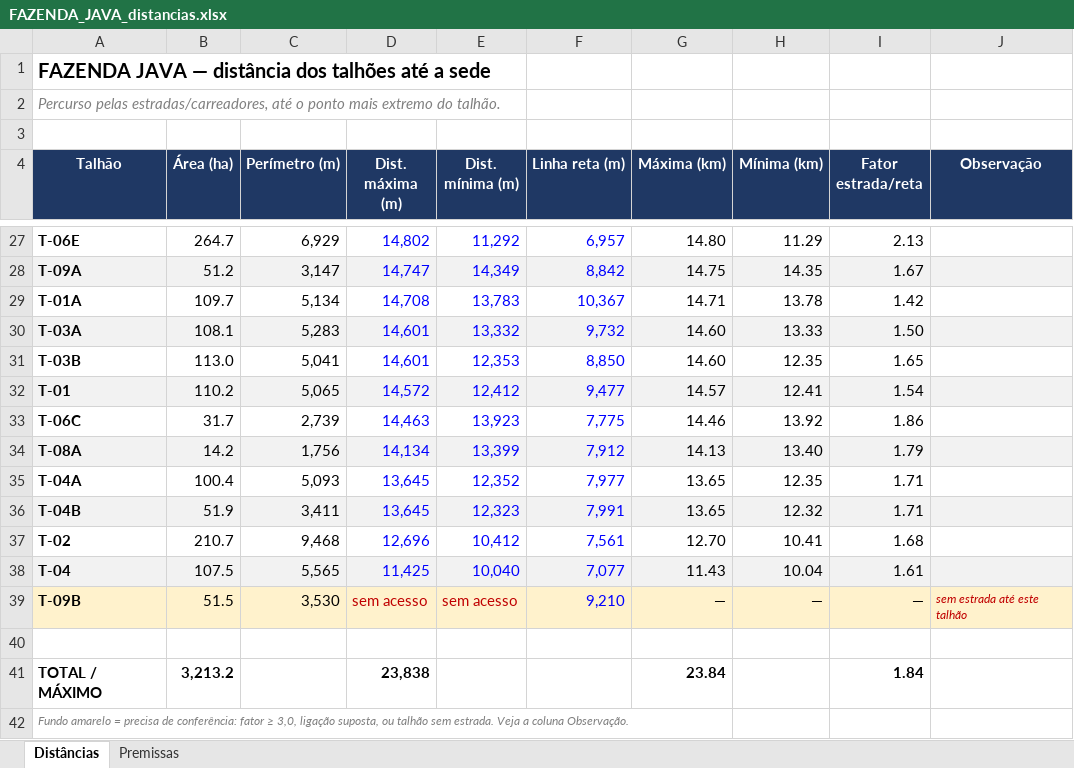
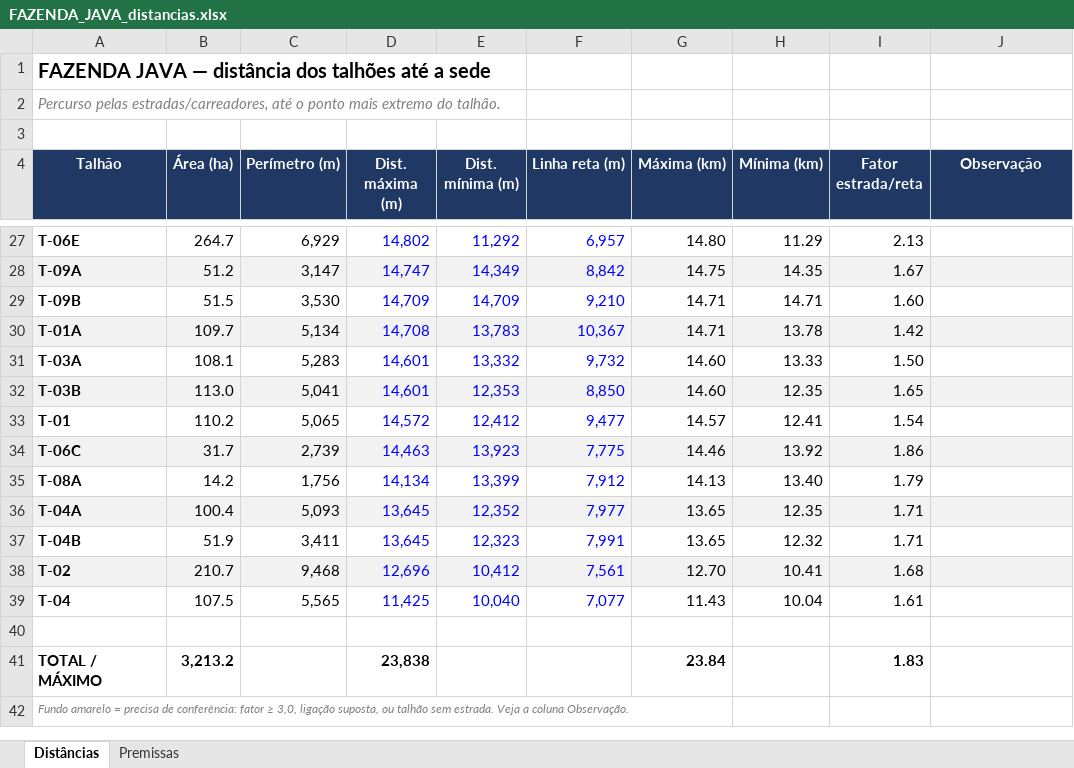
Before and after one commit to max-vilela/talhao, an Excel workbook: FAZENDA_JAVA_distancias.xlsx, sheet Distâncias, drawn as a sheet; only a part is shown, gaps mark what is left out; values as stored, in another font and other column widths than the file's, no borders; removed rows and columns are numbered as before the commit, all else as after; the diff names each change by its address in the sheet, - before the commit and + after, or states it on an @@ line.

```diff
--- a/FAZENDA_JAVA_distancias.xlsx (sheet Distâncias)
+++ b/FAZENDA_JAVA_distancias.xlsx (sheet Distâncias)
+row 29: T-09B | 51.5 | 3,530 | 14,709 | 14,709 | 9,210 | 14.71 | 14.71 | 1.60
-A30:J30 fill: none
+A30:J30 fill: #F2F2F2
-A31:J31 fill: #F2F2F2
+A31:J31 fill: none
-A32:J32 fill: none
+A32:J32 fill: #F2F2F2
-A33:J33 fill: #F2F2F2
+A33:J33 fill: none
-A34:J34 fill: none
+A34:J34 fill: #F2F2F2
-A35:J35 fill: #F2F2F2
+A35:J35 fill: none
-A36:J36 fill: none
+A36:J36 fill: #F2F2F2
-A37:J37 fill: #F2F2F2
+A37:J37 fill: none
-A38:J38 fill: none
+A38:J38 fill: #F2F2F2
-A39:J39 fill: #F2F2F2
+A39:J39 fill: none
-row 39: T-09B | 51.5 | 3,530 | sem acesso | sem acesso | 9,210 | — | — | — | sem estrada até este talhão
-I41 (Fator estrada/reta): 1.84
+I41 (Fator estrada/reta): 1.83
```
Also changed, not shown: formulas that keep their value, 4 other files.
